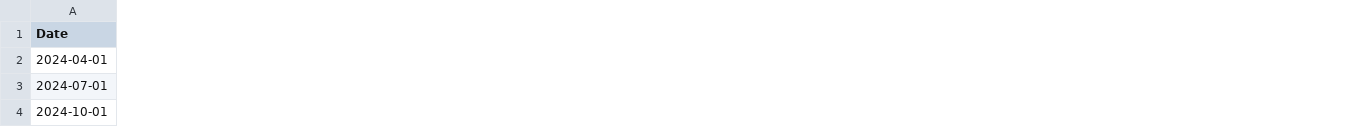
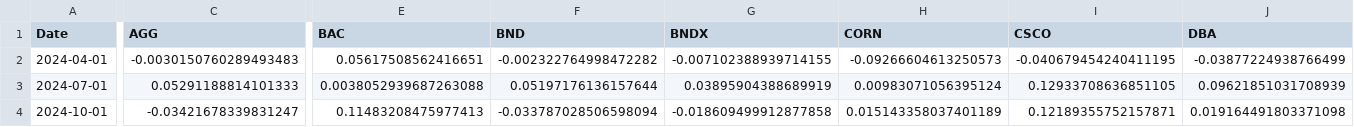
Before and after one commit to batuatas/rcep-rpo, a CSV file: Data/returns_data.csv, drawn as a sheet; only a part is shown, gaps mark what is left out; the diff covers the shown part only; the diff names each change by its address in the sheet, - before the commit and + after, or states it on an @@ line.

```diff
--- a/Data/returns_data.csv
+++ b/Data/returns_data.csv
+column C (AGG), rows 2-4: -0.0030150760289493483 | 0.05291188814101333 | -0.03421678339831247
+column E (BAC), rows 2-4: 0.05617508562416651 | 0.0038052939687263088 | 0.11483208475977413
+column F (BND), rows 2-4: -0.002322764998472282 | 0.05197176136157644 | -0.033787028506598094
+column G (BNDX), rows 2-4: -0.007102388939714155 | 0.03895904388689919 | -0.018609499912877858
+column H (CORN), rows 2-4: -0.09266604613250573 | 0.00983071056395124 | 0.015143358037401189
+column I (CSCO), rows 2-4: -0.040679454240411195 | 0.12933708636851105 | 0.12189355752157871
+column J (DBA), rows 2-4: -0.03877224938766499 | 0.09621851031708939 | 0.019164491803371098
```
Also changed, not shown: 34 added columns and 2 edited cells elsewhere in this file, Data/financial_data.csv, Data/summary_data.csv, 1 other file.
